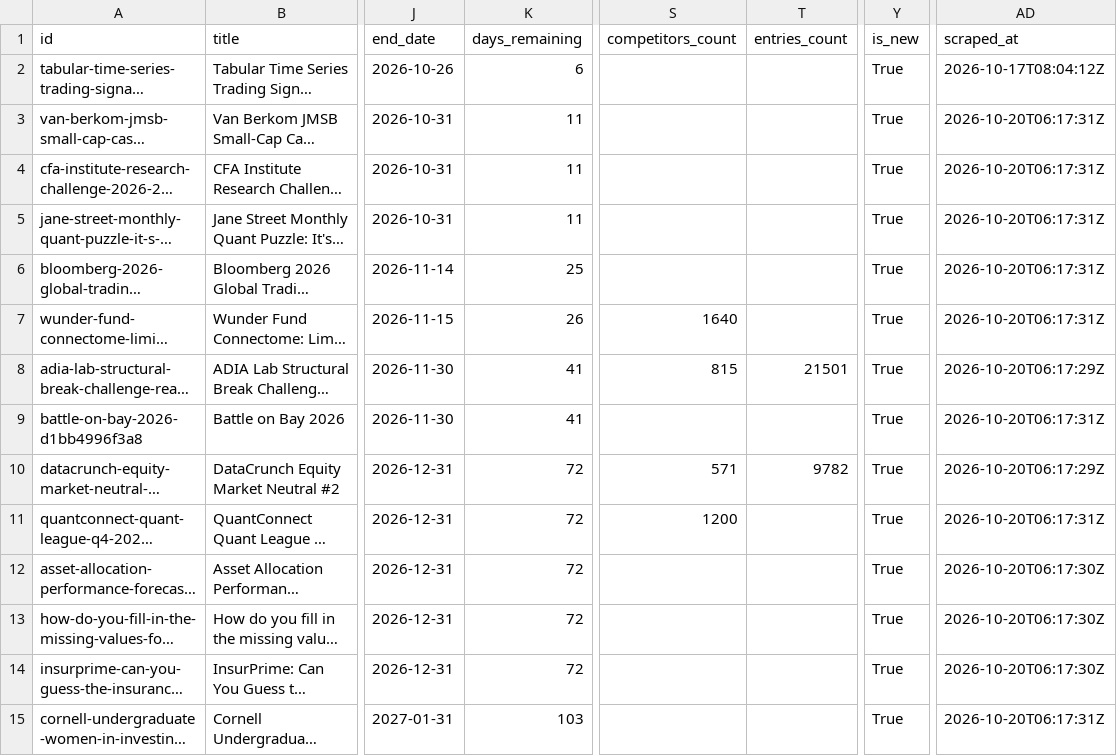
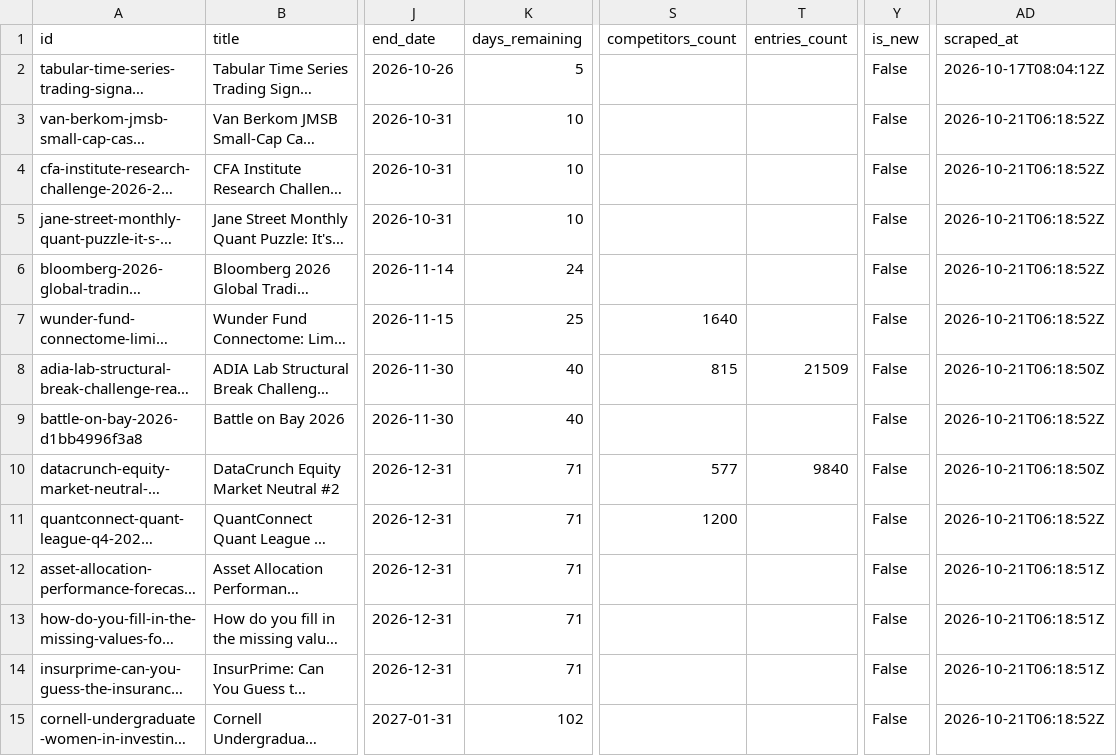
Before and after one commit to OogwaySeinse/ActiveQuantCompetitions, a CSV file: data/competitions.csv, drawn as a sheet; only a part is shown, gaps mark what is left out; long unchanged cells end in …; the diff covers the shown part only; the diff names each change by its address in the sheet, - before the commit and + after, or states it on an @@ line.

```diff
--- a/data/competitions.csv
+++ b/data/competitions.csv
-K2 (days_remaining): 6
+K2 (days_remaining): 5
-Y2:Y15 (is_new): True
+Y2:Y15 (is_new): False
-K3:K5 (days_remaining): 11
+K3:K5 (days_remaining): 10
-AD3:AD7 (scraped_at): 2026-10-20T06:17:31Z
+AD3:AD7 (scraped_at): 2026-10-21T06:18:52Z
-K6 (days_remaining): 25
+K6 (days_remaining): 24
-K7 (days_remaining): 26
+K7 (days_remaining): 25
-K8:K9 (days_remaining): 41
+K8:K9 (days_remaining): 40
-T8 (entries_count): 21501
+T8 (entries_count): 21509
-AD8 (scraped_at): 2026-10-20T06:17:29Z
+AD8 (scraped_at): 2026-10-21T06:18:50Z
-AD9 (scraped_at): 2026-10-20T06:17:31Z
+AD9 (scraped_at): 2026-10-21T06:18:52Z
-K10:K14 (days_remaining): 72
+K10:K14 (days_remaining): 71
-S10 (competitors_count): 571
+S10 (competitors_count): 577
-T10 (entries_count): 9782
+T10 (entries_count): 9840
-AD10 (scraped_at): 2026-10-20T06:17:29Z
+AD10 (scraped_at): 2026-10-21T06:18:50Z
-AD11 (scraped_at): 2026-10-20T06:17:31Z
+AD11 (scraped_at): 2026-10-21T06:18:52Z
-AD12:AD14 (scraped_at): 2026-10-20T06:17:30Z
+AD12:AD14 (scraped_at): 2026-10-21T06:18:51Z
-K15 (days_remaining): 103
+K15 (days_remaining): 102
-AD15 (scraped_at): 2026-10-20T06:17:31Z
+AD15 (scraped_at): 2026-10-21T06:18:52Z
```
Also changed, not shown: 131 edited cells elsewhere in this file, 14 other files.
